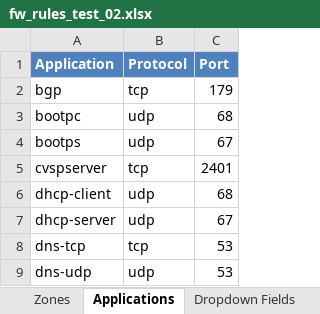
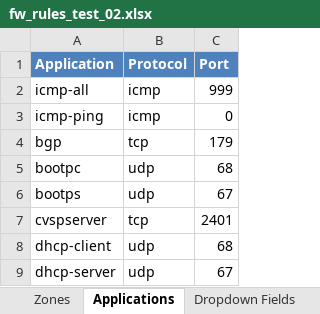
Before and after one commit to supro200/fw-rule-manager, an Excel workbook: fw_rules_test_02.xlsx, sheet Applications, drawn as a sheet; only a part is shown; the shorter side is filled out with more unchanged rows; values as stored, in another font and other column widths than the file's, no borders; the diff names each change by its address in the sheet, - before the commit and + after, or states it on an @@ line.

```diff
--- a/fw_rules_test_02.xlsx (sheet Applications)
+++ b/fw_rules_test_02.xlsx (sheet Applications)
+row 2: icmp-all | icmp | 999
+row 3: icmp-ping | icmp | 0
```
Also changed, not shown: sheet Traffic Flows, sheet Dropdown Fields, 4 other files.
